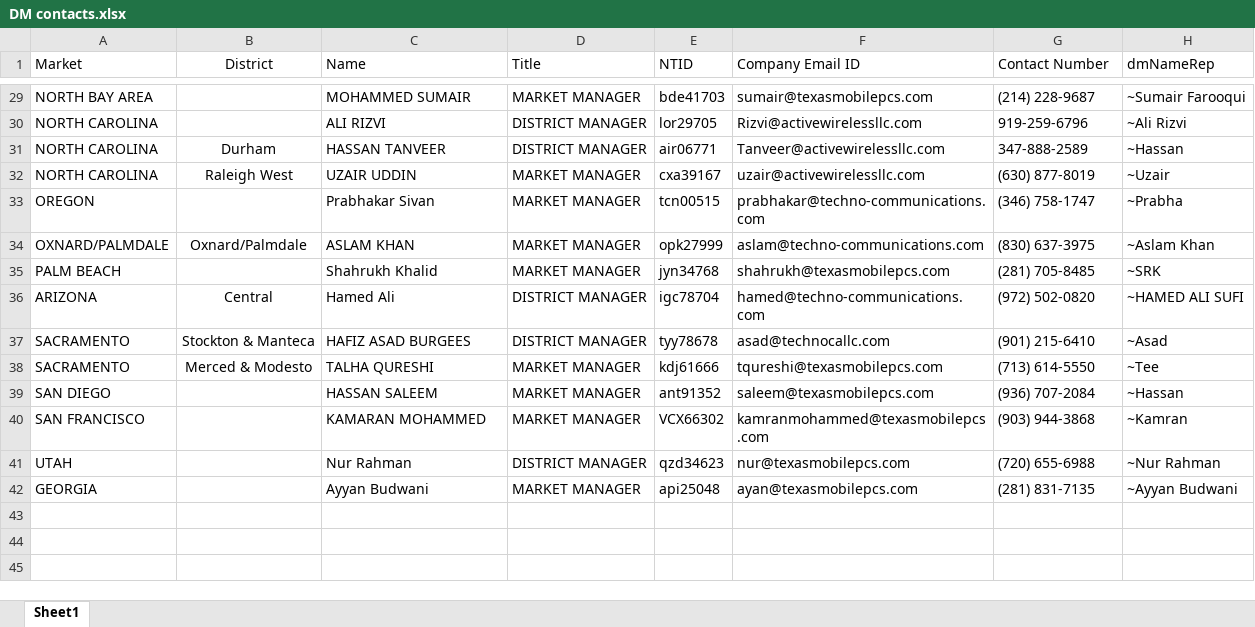
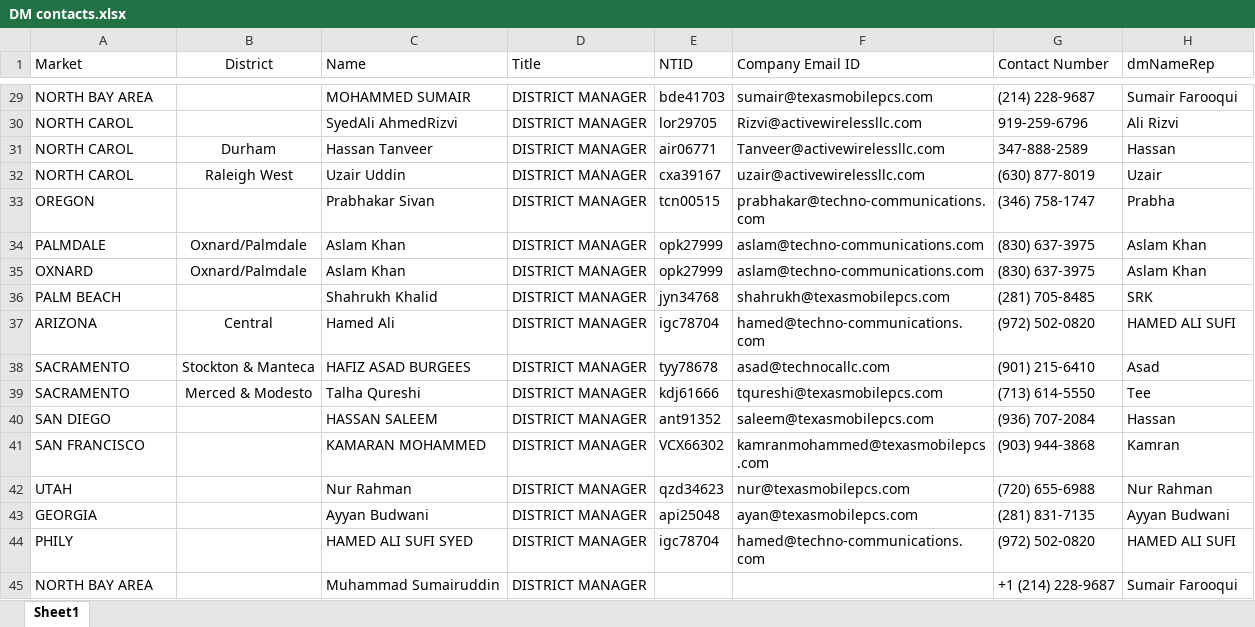
Before and after one commit to Anooshashraf/RMA_reminders-Automation, an Excel workbook: DM contacts.xlsx, sheet Sheet1, drawn as a sheet; only a part is shown, gaps mark what is left out; values as stored, in another font and other column widths than the file's, no borders; addresses are those after the commit; the diff covers the shown part only; the diff names each change by its address in the sheet, - before the commit and + after, or states it on an @@ line.

```diff
--- a/DM contacts.xlsx (sheet Sheet1)
+++ b/DM contacts.xlsx (sheet Sheet1)
-D29 (Title): MARKET MANAGER
+D29 (Title): DISTRICT MANAGER
-H29 (dmNameRep): ~Sumair Farooqui
+H29 (dmNameRep): Sumair Farooqui
-A30:A32 (Market): NORTH CAROLINA
+A30:A32 (Market): NORTH CAROL
-C30 (Name): ALI RIZVI
+C30 (Name): SyedAli AhmedRizvi
-H30 (dmNameRep): ~Ali Rizvi
+H30 (dmNameRep): Ali Rizvi
-C31 (Name): HASSAN TANVEER
+C31 (Name): Hassan Tanveer
-H31 (dmNameRep): ~Hassan
+H31 (dmNameRep): Hassan
-C32 (Name): UZAIR UDDIN
+C32 (Name): Uzair Uddin
-D32:D34 (Title): MARKET MANAGER
+D32:D34 (Title): DISTRICT MANAGER
-H32 (dmNameRep): ~Uzair
+H32 (dmNameRep): Uzair
-H33 (dmNameRep): ~Prabha
+H33 (dmNameRep): Prabha
-A34 (Market): OXNARD/PALMDALE
+A34 (Market): PALMDALE
-C34 (Name): ASLAM KHAN
+C34 (Name): Aslam Khan
-H34 (dmNameRep): ~Aslam Khan
+H34 (dmNameRep): Aslam Khan
+row 35: OXNARD | Oxnard/Palmdale | Aslam Khan | DISTRICT MANAGER | opk27999 | aslam@techno-communications.com | (830) 637-3975 | Aslam Khan
-D36 (Title): MARKET MANAGER
+D36 (Title): DISTRICT MANAGER
-H36 (dmNameRep): ~SRK
+H36 (dmNameRep): SRK
-H37 (dmNameRep): ~HAMED ALI SUFI
+H37 (dmNameRep): HAMED ALI SUFI
-H38 (dmNameRep): ~Asad
+H38 (dmNameRep): Asad
-C39 (Name): TALHA QURESHI
+C39 (Name): Talha Qureshi
-D39:D41 (Title): MARKET MANAGER
+D39:D41 (Title): DISTRICT MANAGER
-H39 (dmNameRep): ~Tee
+H39 (dmNameRep): Tee
-H40 (dmNameRep): ~Hassan
+H40 (dmNameRep): Hassan
-H41 (dmNameRep): ~Kamran
+H41 (dmNameRep): Kamran
-H42 (dmNameRep): ~Nur Rahman
+H42 (dmNameRep): Nur Rahman
-D43 (Title): MARKET MANAGER
+D43 (Title): DISTRICT MANAGER
-H43 (dmNameRep): ~Ayyan Budwani
+H43 (dmNameRep): Ayyan Budwani
+row 44: PHILY |  | HAMED ALI SUFI SYED | DISTRICT MANAGER | igc78704 | hamed@techno-communications.com | (972) 502-0820 | HAMED ALI SUFI
+row 45: NORTH BAY AREA |  | Muhammad Sumairuddin | DISTRICT MANAGER |  |  | +1 (214) 228-9687 | Sumair Farooqui
```
Also changed, not shown: 38 edited cells elsewhere in this sheet, 34 other files.
